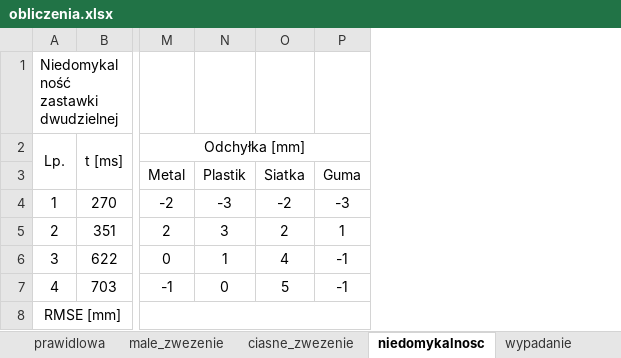
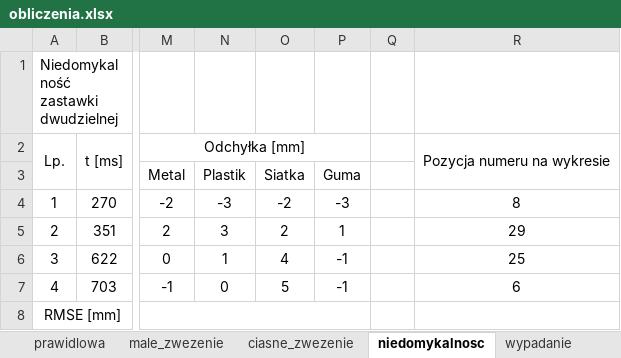
Before and after one commit to wiktorkwiatkowski/ultradzwieki_lab1_ultrasonokardiografia, an Excel workbook: obliczenia.xlsx, sheet niedomykalnosc, drawn as a sheet; only a part is shown, gaps mark what is left out; values as stored, in another font and other column widths than the file's, no borders; charts and pictures and conditional formats not drawn; the diff names each change by its address in the sheet, - before the commit and + after, or states it on an @@ line.

```diff
--- a/obliczenia.xlsx (sheet niedomykalnosc)
+++ b/obliczenia.xlsx (sheet niedomykalnosc)
+column Q, empty
+column R, rows 2-7: Pozycja numeru na wykresie |  | 8 | 29 | 25 | 6
```
Also changed, not shown: sheet ciasne_zwezenie, sheet male_zwezenie, sheet wypadanie, sheet prawidlowa, sheet wypadanie_mezotel, charts or pictures, 2 other files.
